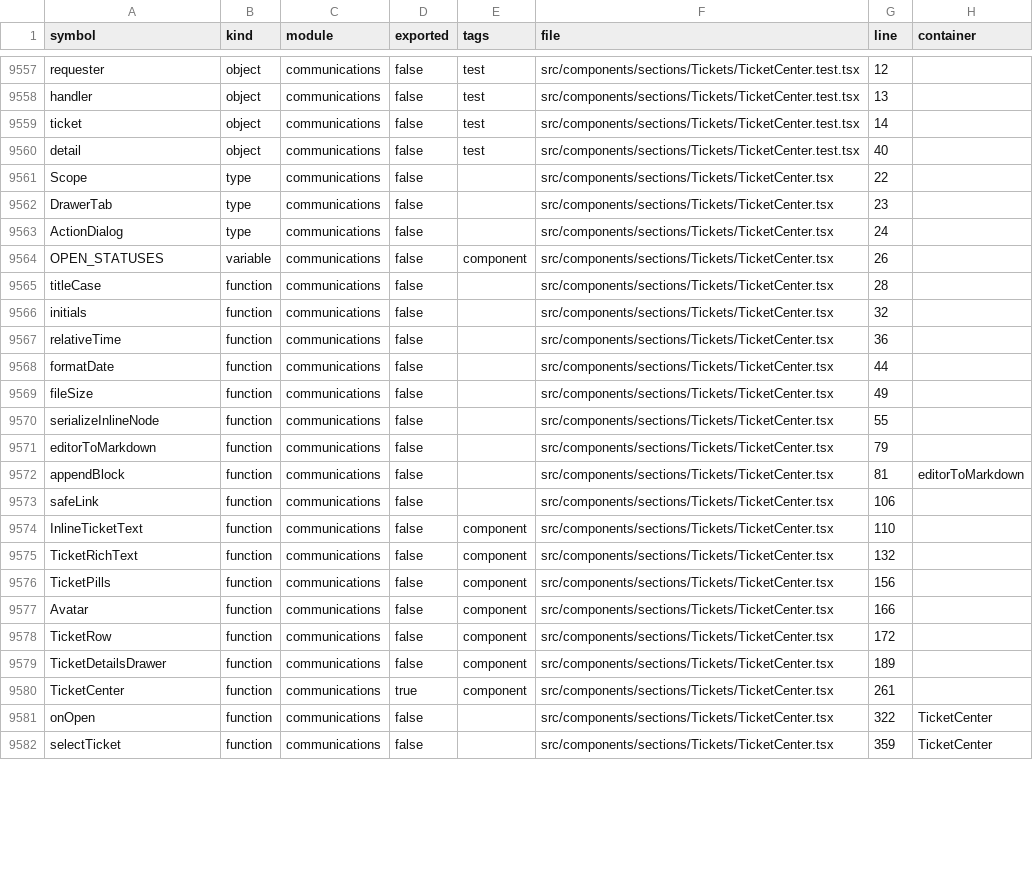
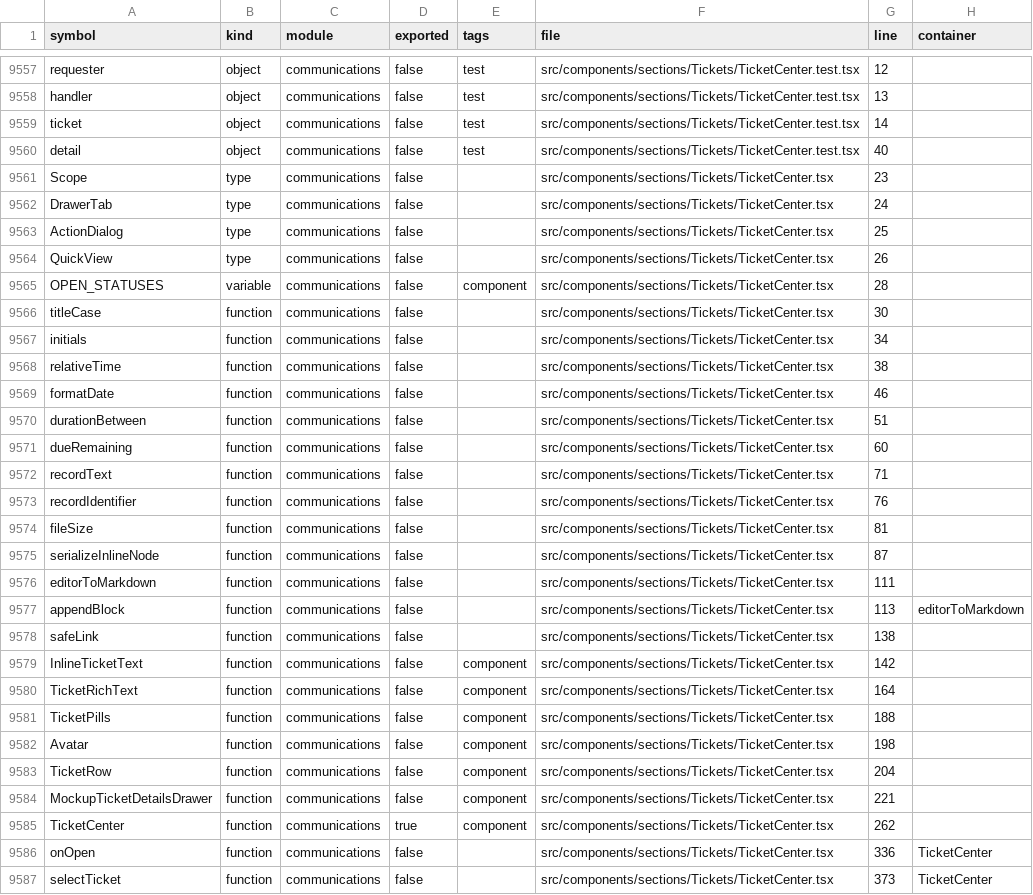
Before and after one commit to storesmarthaven-source/Siommac, a TSV file: docs/generated/SYMBOL_INDEX.tsv, drawn as a sheet; only a part is shown, gaps mark what is left out; the diff covers the shown part only.

```diff
--- a/docs/generated/SYMBOL_INDEX.tsv
+++ b/docs/generated/SYMBOL_INDEX.tsv
@@ -9560,23 +9560,28 @@ ticket	object	communications	false	test	src/components/sections/Tickets/TicketCe
 detail	object	communications	false	test	src/components/sections/Tickets/TicketCenter.test.tsx	40	
-Scope	type	communications	false		src/components/sections/Tickets/TicketCenter.tsx	22	
-DrawerTab	type	communications	false		src/components/sections/Tickets/TicketCenter.tsx	23	
-ActionDialog	type	communications	false		src/components/sections/Tickets/TicketCenter.tsx	24	
-OPEN_STATUSES	variable	communications	false	component	src/components/sections/Tickets/TicketCenter.tsx	26	
-titleCase	function	communications	false		src/components/sections/Tickets/TicketCenter.tsx	28	
-initials	function	communications	false		src/components/sections/Tickets/TicketCenter.tsx	32	
-relativeTime	function	communications	false		src/components/sections/Tickets/TicketCenter.tsx	36	
-formatDate	function	communications	false		src/components/sections/Tickets/TicketCenter.tsx	44	
-fileSize	function	communications	false		src/components/sections/Tickets/TicketCenter.tsx	49	
-serializeInlineNode	function	communications	false		src/components/sections/Tickets/TicketCenter.tsx	55	
-editorToMarkdown	function	communications	false		src/components/sections/Tickets/TicketCenter.tsx	79	
-appendBlock	function	communications	false		src/components/sections/Tickets/TicketCenter.tsx	81	editorToMarkdown
-safeLink	function	communications	false		src/components/sections/Tickets/TicketCenter.tsx	106	
-InlineTicketText	function	communications	false	component	src/components/sections/Tickets/TicketCenter.tsx	110	
-TicketRichText	function	communications	false	component	src/components/sections/Tickets/TicketCenter.tsx	132	
-TicketPills	function	communications	false	component	src/components/sections/Tickets/TicketCenter.tsx	156	
-Avatar	function	communications	false	component	src/components/sections/Tickets/TicketCenter.tsx	166	
-TicketRow	function	communications	false	component	src/components/sections/Tickets/TicketCenter.tsx	172	
-TicketDetailsDrawer	function	communications	false	component	src/components/sections/Tickets/TicketCenter.tsx	189	
-TicketCenter	function	communications	true	component	src/components/sections/Tickets/TicketCenter.tsx	261	
-onOpen	function	communications	false		src/components/sections/Tickets/TicketCenter.tsx	322	TicketCenter
-selectTicket	function	communications	false		src/components/sections/Tickets/TicketCenter.tsx	359	TicketCenter
+Scope	type	communications	false		src/components/sections/Tickets/TicketCenter.tsx	23	
+DrawerTab	type	communications	false		src/components/sections/Tickets/TicketCenter.tsx	24	
+ActionDialog	type	communications	false		src/components/sections/Tickets/TicketCenter.tsx	25	
+QuickView	type	communications	false		src/components/sections/Tickets/TicketCenter.tsx	26	
+OPEN_STATUSES	variable	communications	false	component	src/components/sections/Tickets/TicketCenter.tsx	28	
+titleCase	function	communications	false		src/components/sections/Tickets/TicketCenter.tsx	30	
+initials	function	communications	false		src/components/sections/Tickets/TicketCenter.tsx	34	
+relativeTime	function	communications	false		src/components/sections/Tickets/TicketCenter.tsx	38	
+formatDate	function	communications	false		src/components/sections/Tickets/TicketCenter.tsx	46	
+durationBetween	function	communications	false		src/components/sections/Tickets/TicketCenter.tsx	51	
+dueRemaining	function	communications	false		src/components/sections/Tickets/TicketCenter.tsx	60	
+recordText	function	communications	false		src/components/sections/Tickets/TicketCenter.tsx	71	
+recordIdentifier	function	communications	false		src/components/sections/Tickets/TicketCenter.tsx	76	
+fileSize	function	communications	false		src/components/sections/Tickets/TicketCenter.tsx	81	
+serializeInlineNode	function	communications	false		src/components/sections/Tickets/TicketCenter.tsx	87	
+editorToMarkdown	function	communications	false		src/components/sections/Tickets/TicketCenter.tsx	111	
+appendBlock	function	communications	false		src/components/sections/Tickets/TicketCenter.tsx	113	editorToMarkdown
+safeLink	function	communications	false		src/components/sections/Tickets/TicketCenter.tsx	138	
+InlineTicketText	function	communications	false	component	src/components/sections/Tickets/TicketCenter.tsx	142	
+TicketRichText	function	communications	false	component	src/components/sections/Tickets/TicketCenter.tsx	164	
+TicketPills	function	communications	false	component	src/components/sections/Tickets/TicketCenter.tsx	188	
+Avatar	function	communications	false	component	src/components/sections/Tickets/TicketCenter.tsx	198	
+TicketRow	function	communications	false	component	src/components/sections/Tickets/TicketCenter.tsx	204	
+MockupTicketDetailsDrawer	function	communications	false	component	src/components/sections/Tickets/TicketCenter.tsx	221	
+TicketCenter	function	communications	true	component	src/components/sections/Tickets/TicketCenter.tsx	262	
+onOpen	function	communications	false		src/components/sections/Tickets/TicketCenter.tsx	336	TicketCenter
+selectTicket	function	communications	false		src/components/sections/Tickets/TicketCenter.tsx	373	TicketCenter
```
Also changed, not shown: 5 edited cells elsewhere in this file, 13 other files.
